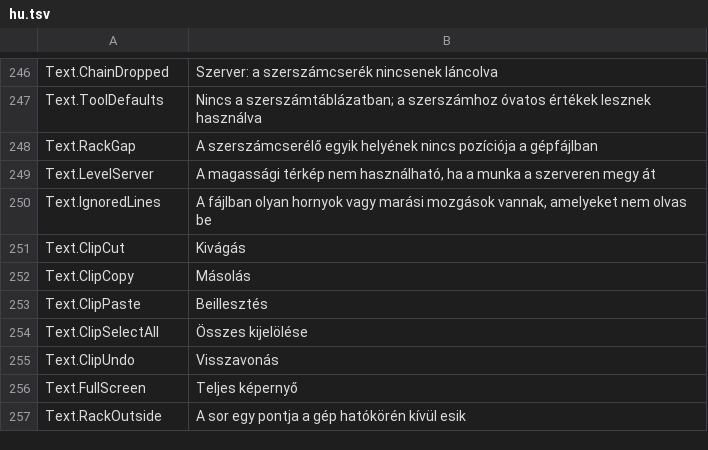
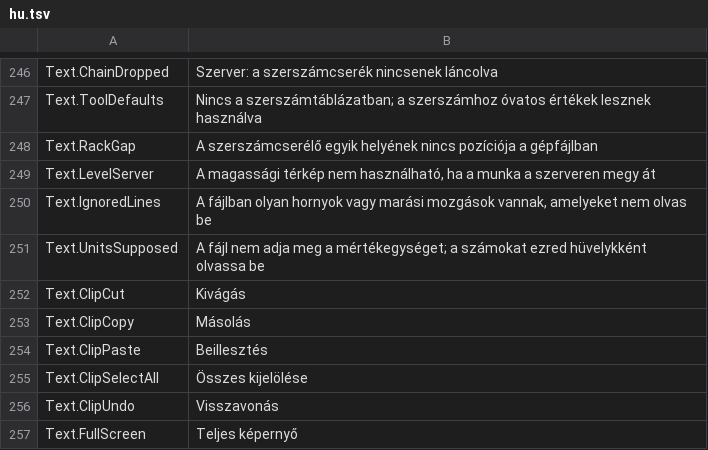
Before and after one commit to JuanenRac/EH3D-DRILLPRO, a TSV file: locales/hu.tsv, drawn as a sheet; only a part is shown, gaps mark what is left out; the shorter side is filled out with more unchanged rows.

```diff
--- a/locales/hu.tsv
+++ b/locales/hu.tsv
@@ -250,2 +250,3 @@ Text.LevelServer	A magassági térkép nem használható, ha a munka a szerveren
 Text.IgnoredLines	A fájlban olyan hornyok vagy marási mozgások vannak, amelyeket nem olvas be
+Text.UnitsSupposed	A fájl nem adja meg a mértékegységet; a számokat ezred hüvelykként olvassa be
 Text.ClipCut	Kivágás
```
Also changed, not shown: locales/ca.tsv, locales/is.tsv, 30 other files.
